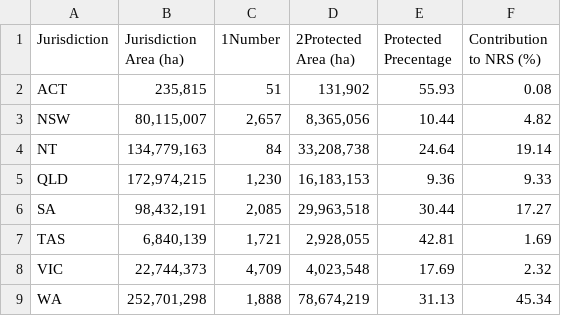
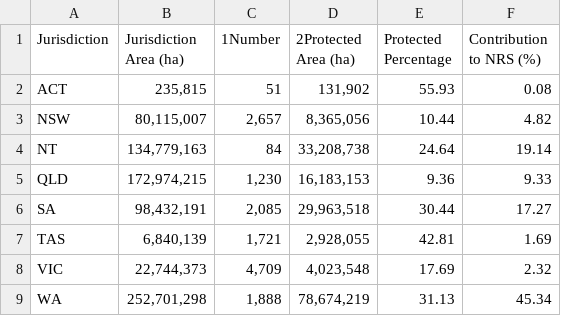
Before and after one commit to mkoi2/FIT3179Assignment2, a CSV file: Data_files/State_Protection.csv, drawn as a sheet.

```diff
--- a/Data_files/State_Protection.csv
+++ b/Data_files/State_Protection.csv
@@ -1,2 +1,2 @@
-Jurisdiction,Jurisdiction Area (ha),1Number,2Protected Area (ha),Protected Precentage,Contribution to NRS (%)
+Jurisdiction,Jurisdiction Area (ha),1Number,2Protected Area (ha),Protected Percentage,Contribution to NRS (%)
 ACT," 235,815 ", 51 ," 131,902 ",55.93,0.08
```
Also changed, not shown: 1 other file.
